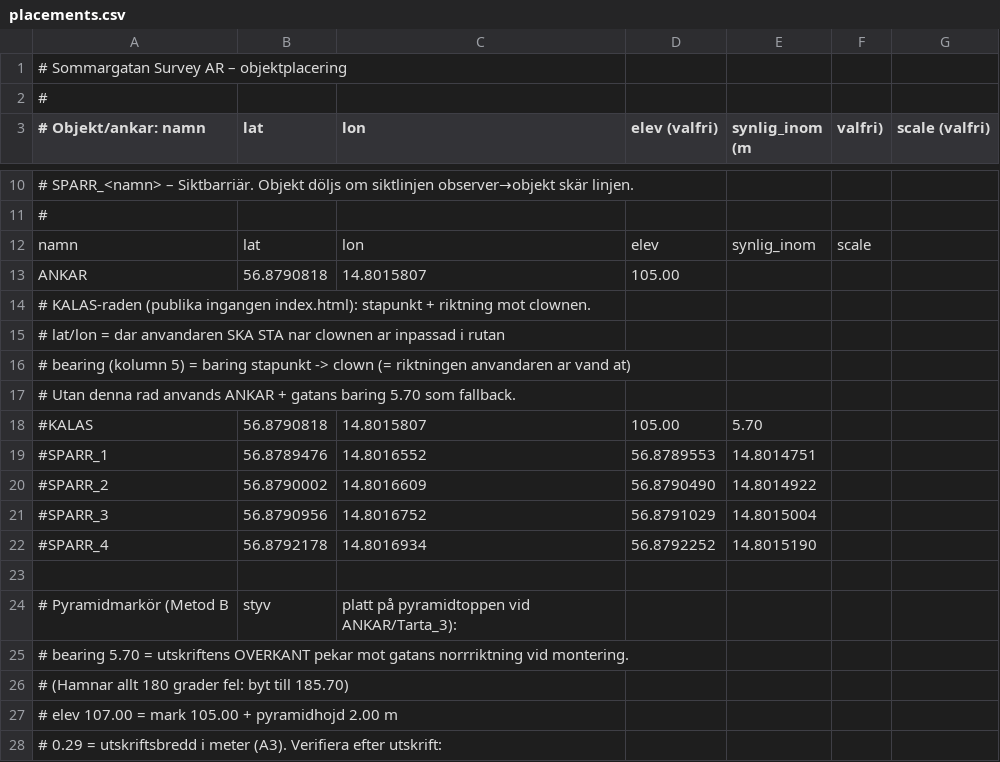
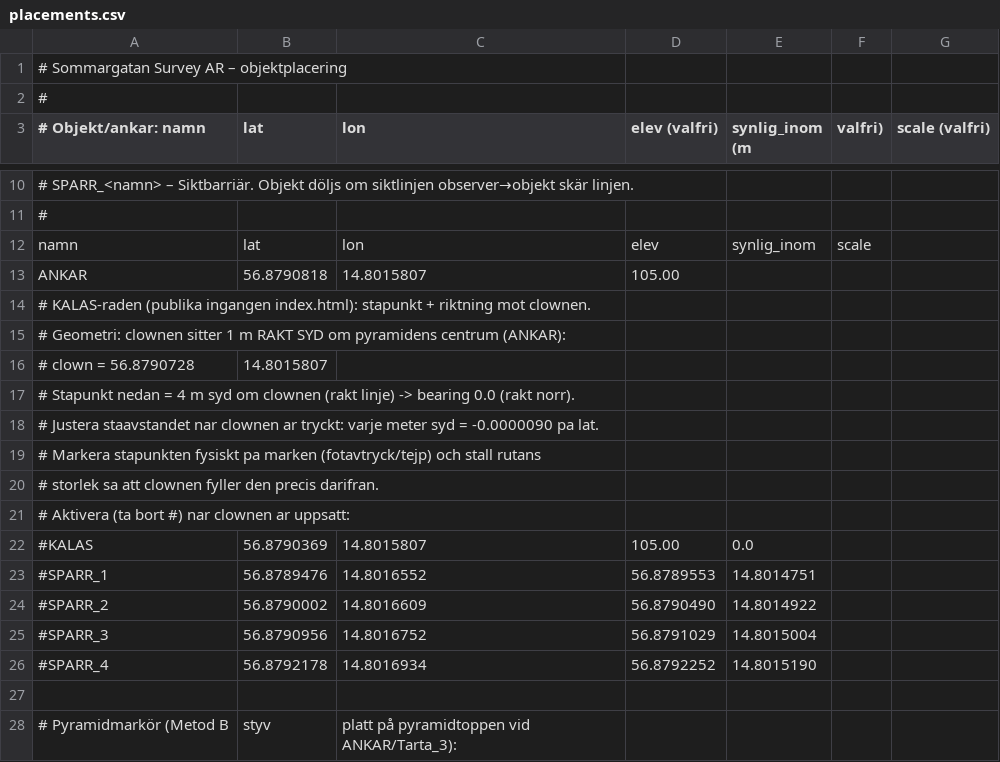
Before and after one commit to henkegyllen/Sommargata, a CSV file: assets/placements.csv, drawn as a sheet; only a part is shown, gaps mark what is left out; the shorter side is filled out with more unchanged rows.

Commit message:
KALAS-raden ifylld: clown 1 m syd om pyramidcentrum, stapunkt 4 m syd om clownen, bearing 0.0 (rakt norr). Aktiveras nar clownen ar uppsatt.

```diff
--- a/assets/placements.csv
+++ b/assets/placements.csv
@@ -14,6 +14,10 @@ ANKAR,56.8790818,14.8015807,105.00
 # KALAS-raden (publika ingangen index.html): stapunkt + riktning mot clownen.
-#   lat/lon = dar anvandaren SKA STA nar clownen ar inpassad i rutan
-#   bearing (kolumn 5) = baring stapunkt -> clown (= riktningen anvandaren ar vand at)
-# Utan denna rad anvands ANKAR + gatans baring 5.70 som fallback.
-#KALAS,56.8790818,14.8015807,105.00,5.70
+#   Geometri: clownen sitter 1 m RAKT SYD om pyramidens centrum (ANKAR):
+#     clown = 56.8790728, 14.8015807
+#   Stapunkt nedan = 4 m syd om clownen (rakt linje) -> bearing 0.0 (rakt norr).
+#   Justera staavstandet nar clownen ar tryckt: varje meter syd = -0.0000090 pa lat.
+#   Markera stapunkten fysiskt pa marken (fotavtryck/tejp) och stall rutans
+#   storlek sa att clownen fyller den precis darifran.
+# Aktivera (ta bort #) nar clownen ar uppsatt:
+#KALAS,56.8790369,14.8015807,105.00,0.0
 #SPARR_1, 56.8789476, 14.8016552, 56.8789553, 14.8014751
```
